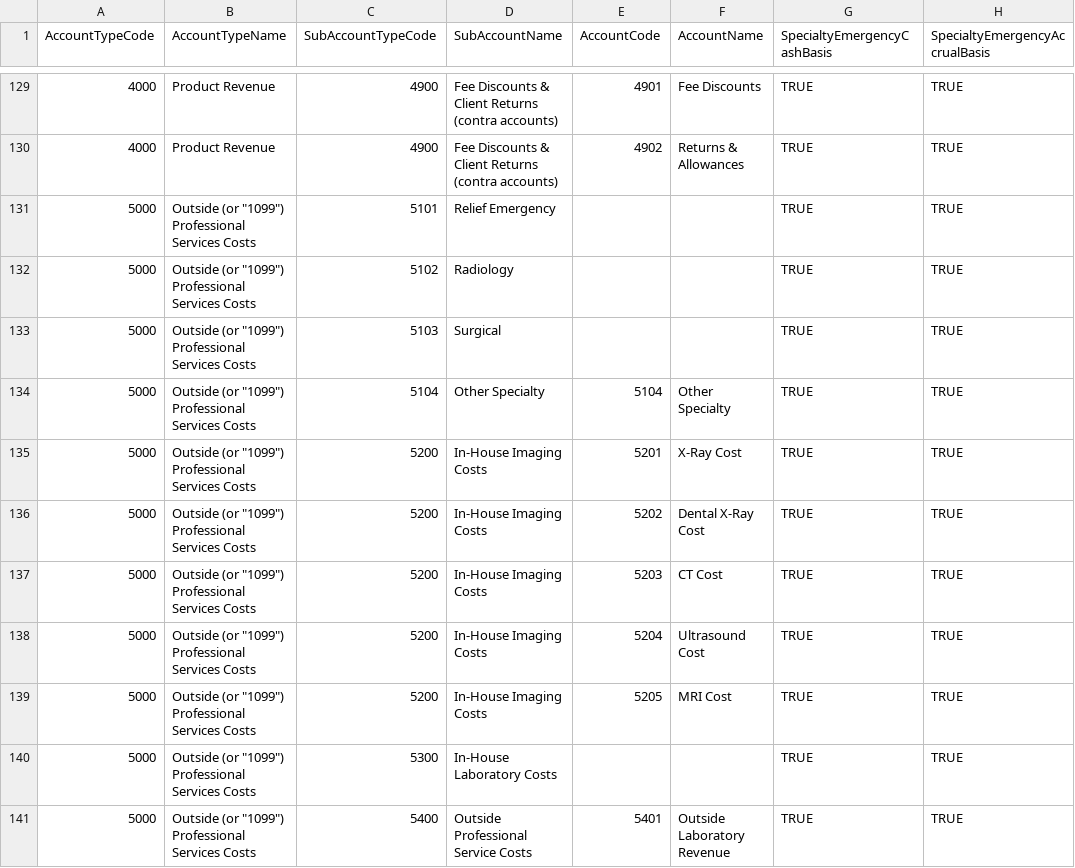
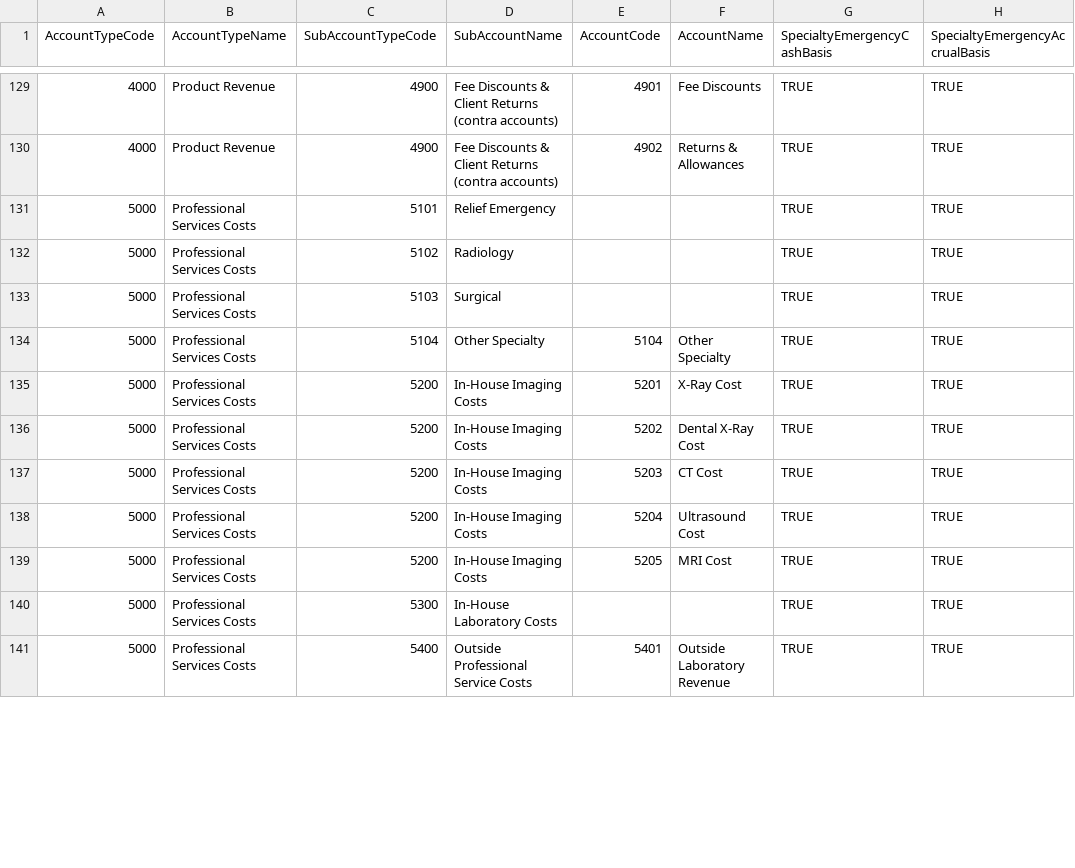
Before and after one commit to rahuly10111/Standardizer, a CSV file: Standardizer/MasterChartOfAcounts.csv, drawn as a sheet; only a part is shown, gaps mark what is left out; the diff covers the shown part only; the diff names each change by its address in the sheet, - before the commit and + after, or states it on an @@ line.

```diff
--- a/Standardizer/MasterChartOfAcounts.csv
+++ b/Standardizer/MasterChartOfAcounts.csv
-B131:B141 (AccountTypeName): Outside (or "1099") Professional Services Costs
+B131:B141 (AccountTypeName): Professional Services Costs
```
Also changed, not shown: 11 edited cells elsewhere in this file, 3 other files.
